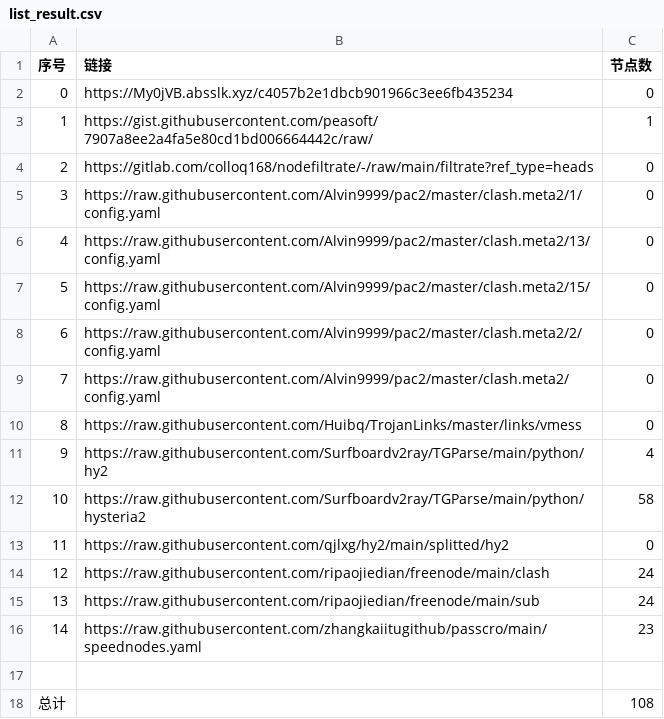
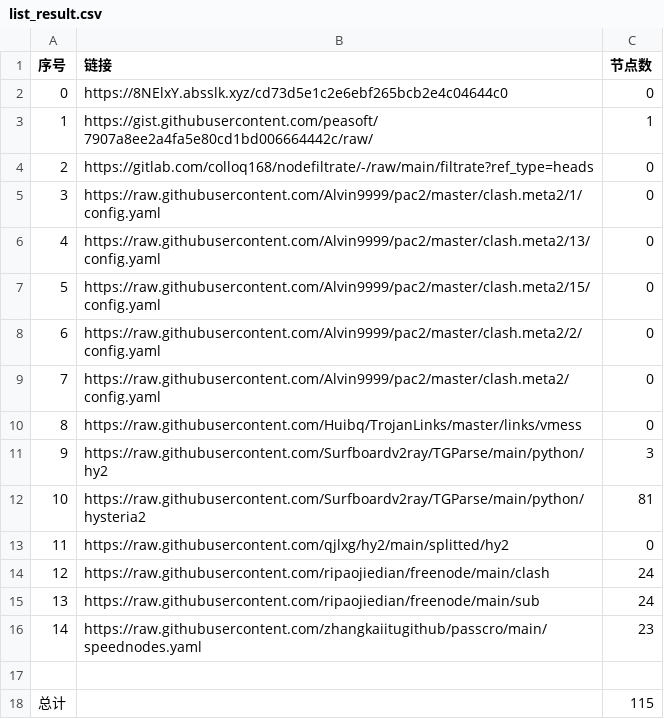
Before and after one commit to a56296909/NoMoreWalls, a CSV file: list_result.csv, drawn as a sheet.

```diff
--- a/list_result.csv
+++ b/list_result.csv
@@ -1,3 +1,3 @@
 序号,链接,节点数
-0,https://My0jVB.absslk.xyz/c4057b2e1dbcb901966c3ee6fb435234,0
+0,https://8NElxY.absslk.xyz/cd73d5e1c2e6ebf265bcb2e4c04644c0,0
 1,https://gist.githubusercontent.com/peasoft/7907a8ee2a4fa5e80cd1bd006664442c/raw/,1
@@ -10,4 +10,4 @@
 8,https://raw.githubusercontent.com/Huibq/TrojanLinks/master/links/vmess,0
-9,https://raw.githubusercontent.com/Surfboardv2ray/TGParse/main/python/hy2,4
-10,https://raw.githubusercontent.com/Surfboardv2ray/TGParse/main/python/hysteria2,58
+9,https://raw.githubusercontent.com/Surfboardv2ray/TGParse/main/python/hy2,3
+10,https://raw.githubusercontent.com/Surfboardv2ray/TGParse/main/python/hysteria2,81
 11,https://raw.githubusercontent.com/qjlxg/hy2/main/splitted/hy2,0
@@ -17,2 +17,2 @@
 
-总计,,108
+总计,,115
```
Also changed, not shown: 7 other files.
